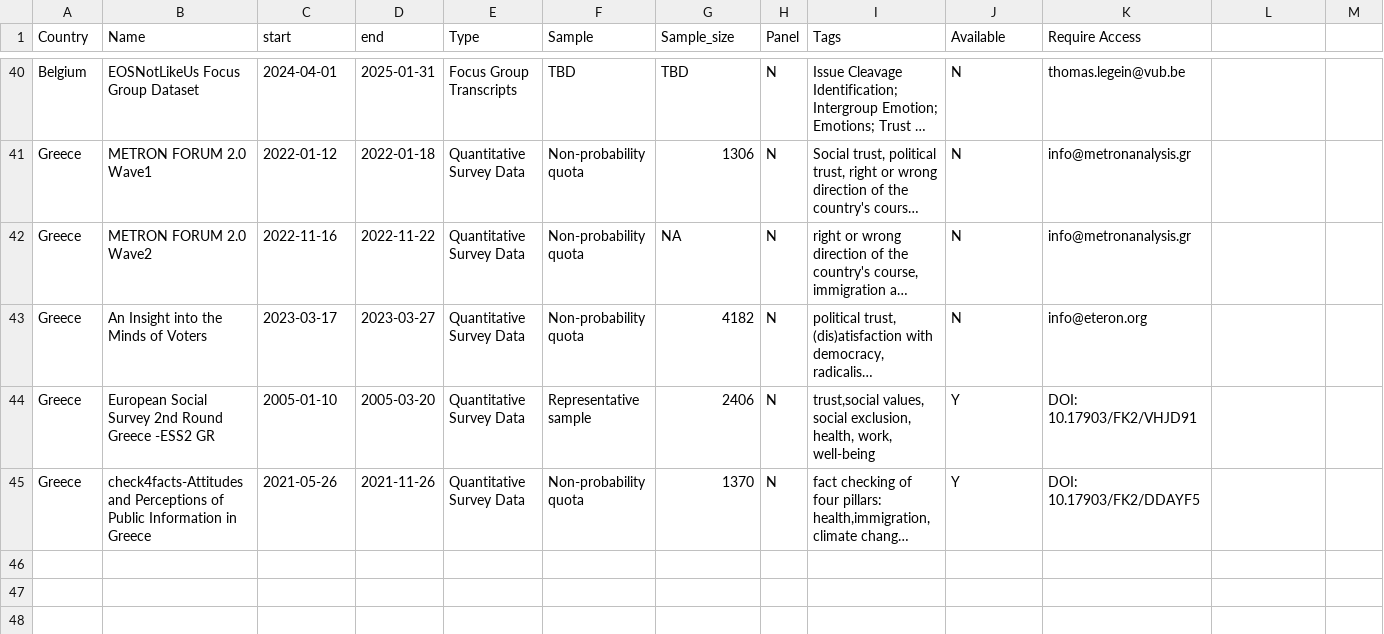
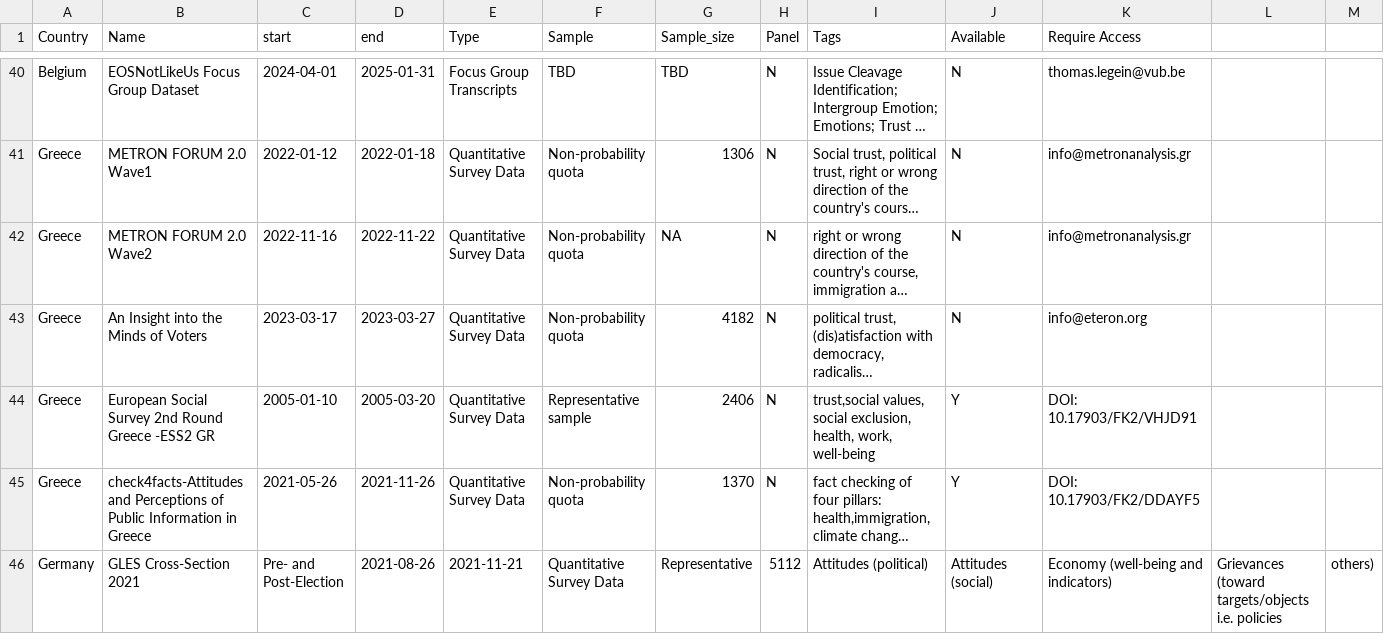
Before and after one commit to yplin-tw/PLEDGE, a CSV file: overview.csv, drawn as a sheet; only a part is shown, gaps mark what is left out; long unchanged cells end in …; rows hold the shown columns only; the diff names each change by its address in the sheet, - before the commit and + after, or states it on an @@ line.

Commit message:
overview.csv

```diff
--- a/overview.csv
+++ b/overview.csv
+row 46: Germany | GLES Cross-Section 2021 | Pre- and Post-Election | 2021-08-26 | 2021-11-21 | Quantitative Survey Data | Representative | 5112 | Attitudes (political) | Attitudes (social) | Economy (well-being and indicators) | Grievances (toward targets/objects i.e. policies | others)
```
